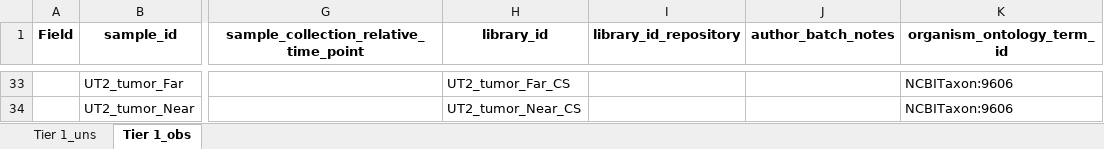
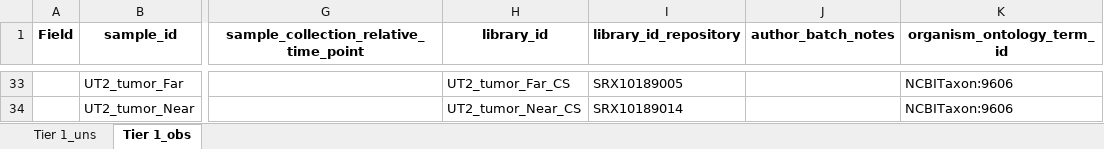
Before and after one commit to arschat/dcp_to_tier1, an Excel workbook: tier1_output/ImmuneLandscapeccRCC_metadata_30-01-2023_Tier1.xlsx, sheet Tier 1_obs, drawn as a sheet; only a part is shown, gaps mark what is left out; values as stored, in another font and other column widths than the file's, no borders; the diff covers the shown part only; the diff names each change by its address in the sheet, - before the commit and + after, or states it on an @@ line.

Commit message:
Add library_id_repository from insdc_experiment_accession

```diff
--- a/tier1_output/ImmuneLandscapeccRCC_metadata_30-01-2023_Tier1.xlsx (sheet Tier 1_obs)
+++ b/tier1_output/ImmuneLandscapeccRCC_metadata_30-01-2023_Tier1.xlsx (sheet Tier 1_obs)
-I33 (library_id_repository): (empty)
+I33 (library_id_repository): SRX10189005
-I34 (library_id_repository): (empty)
+I34 (library_id_repository): SRX10189014
```
Also changed, not shown: 27 edited cells elsewhere in this sheet, 6 other files.
